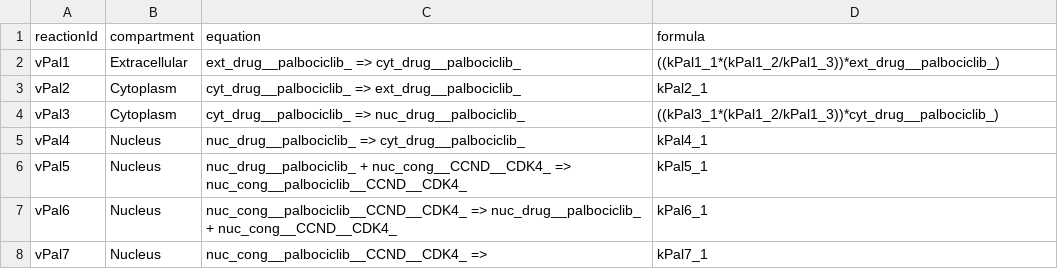
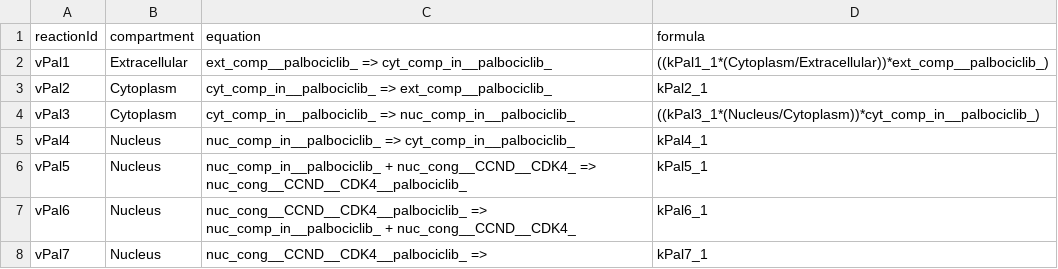
Before and after one commit to SPARCED/Version2, a TSV file: models/official/2025/data/palbociclib/ratelaws.tsv, drawn as a sheet.

```diff
--- a/models/official/2025/data/palbociclib/ratelaws.tsv
+++ b/models/official/2025/data/palbociclib/ratelaws.tsv
@@ -1,8 +1,8 @@
 reactionId	compartment	equation	formula
-vPal1	Extracellular	ext_drug__palbociclib_ => cyt_drug__palbociclib_	((kPal1_1*(kPal1_2/kPal1_3))*ext_drug__palbociclib_)
-vPal2	Cytoplasm	cyt_drug__palbociclib_ => ext_drug__palbociclib_	kPal2_1
-vPal3	Cytoplasm	cyt_drug__palbociclib_ => nuc_drug__palbociclib_	((kPal3_1*(kPal1_2/kPal1_3))*cyt_drug__palbociclib_)
-vPal4	Nucleus	nuc_drug__palbociclib_ => cyt_drug__palbociclib_	kPal4_1
-vPal5	Nucleus	nuc_drug__palbociclib_ + nuc_cong__CCND__CDK4_ => nuc_cong__palbociclib__CCND__CDK4_	kPal5_1
-vPal6	Nucleus	nuc_cong__palbociclib__CCND__CDK4_ => nuc_drug__palbociclib_ + nuc_cong__CCND__CDK4_	kPal6_1
-vPal7	Nucleus	nuc_cong__palbociclib__CCND__CDK4_ => 	kPal7_1
+vPal1	Extracellular	ext_comp__palbociclib_ => cyt_comp_in__palbociclib_	((kPal1_1*(Cytoplasm/Extracellular))*ext_comp__palbociclib_)
+vPal2	Cytoplasm	cyt_comp_in__palbociclib_ => ext_comp__palbociclib_	kPal2_1
+vPal3	Cytoplasm	cyt_comp_in__palbociclib_ => nuc_comp_in__palbociclib_	((kPal3_1*(Nucleus/Cytoplasm))*cyt_comp_in__palbociclib_)
+vPal4	Nucleus	nuc_comp_in__palbociclib_ => cyt_comp_in__palbociclib_	kPal4_1
+vPal5	Nucleus	nuc_comp_in__palbociclib_ + nuc_cong__CCND__CDK4_ => nuc_cong__CCND__CDK4__palbociclib_	kPal5_1
+vPal6	Nucleus	nuc_cong__CCND__CDK4__palbociclib_ => nuc_comp_in__palbociclib_ + nuc_cong__CCND__CDK4_	kPal6_1
+vPal7	Nucleus	nuc_cong__CCND__CDK4__palbociclib_ => 	kPal7_1
```
Also changed, not shown: models/official/2025/data/palbociclib/parameters.tsv, models/official/2027/data/palbociclib/parameters.tsv, 7 other files.
